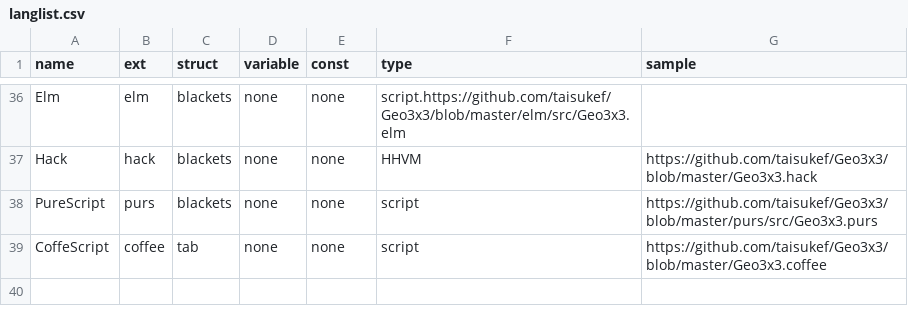
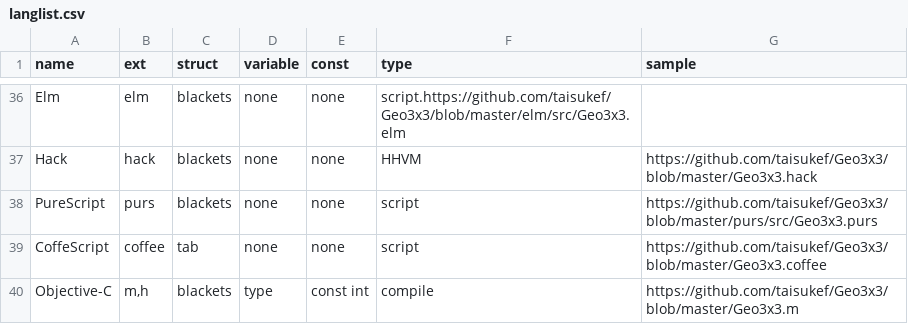
Before and after one commit to taisukef/Geo3x3, a CSV file: langlist.csv, drawn as a sheet; only a part is shown, gaps mark what is left out.

Commit message:
add Objective-C

```diff
--- a/langlist.csv
+++ b/langlist.csv
@@ -39 +39,2 @@ PureScript,purs,blackets,none,none,script,https://github.com/taisukef/Geo3x3/blo
 CoffeScript,coffee,tab,none,none,script,https://github.com/taisukef/Geo3x3/blob/master/Geo3x3.coffee
+Objective-C,"m,h",blackets,type,const int,compile,https://github.com/taisukef/Geo3x3/blob/master/Geo3x3.m
```
Also changed, not shown: 4 other files.
